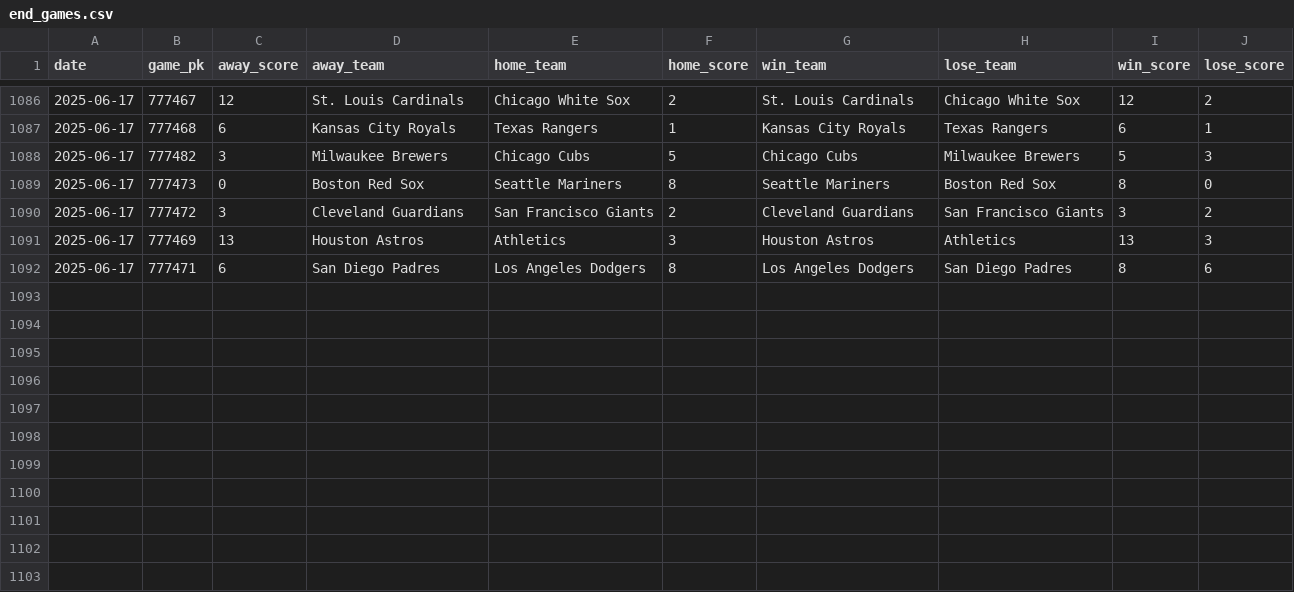
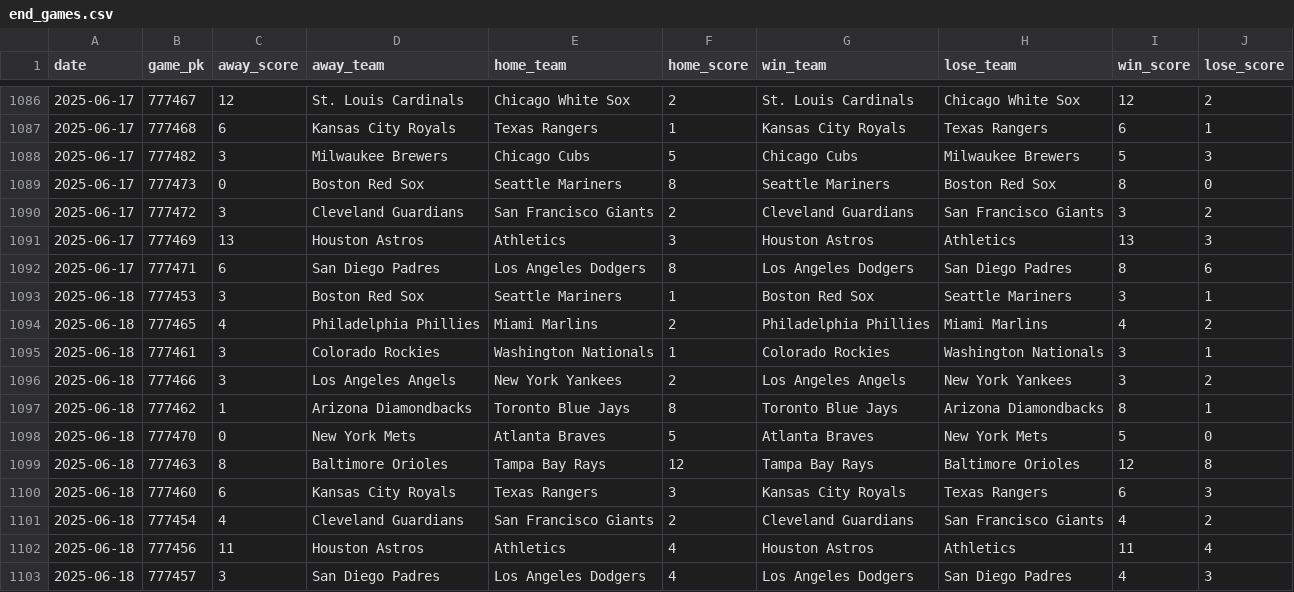
Before and after one commit to chadallison/mlb25, a CSV file: data/end_games.csv, drawn as a sheet; only a part is shown, gaps mark what is left out; the diff names each change by its address in the sheet, - before the commit and + after, or states it on an @@ line.

```diff
--- a/data/end_games.csv
+++ b/data/end_games.csv
+row 1093: 2025-06-18 | 777453 | 3 | Boston Red Sox | Seattle Mariners | 1 | Boston Red Sox | Seattle Mariners | 3 | 1
+row 1094: 2025-06-18 | 777465 | 4 | Philadelphia Phillies | Miami Marlins | 2 | Philadelphia Phillies | Miami Marlins | 4 | 2
+row 1095: 2025-06-18 | 777461 | 3 | Colorado Rockies | Washington Nationals | 1 | Colorado Rockies | Washington Nationals | 3 | 1
+row 1096: 2025-06-18 | 777466 | 3 | Los Angeles Angels | New York Yankees | 2 | Los Angeles Angels | New York Yankees | 3 | 2
+row 1097: 2025-06-18 | 777462 | 1 | Arizona Diamondbacks | Toronto Blue Jays | 8 | Toronto Blue Jays | Arizona Diamondbacks | 8 | 1
+row 1098: 2025-06-18 | 777470 | 0 | New York Mets | Atlanta Braves | 5 | Atlanta Braves | New York Mets | 5 | 0
+row 1099: 2025-06-18 | 777463 | 8 | Baltimore Orioles | Tampa Bay Rays | 12 | Tampa Bay Rays | Baltimore Orioles | 12 | 8
+row 1100: 2025-06-18 | 777460 | 6 | Kansas City Royals | Texas Rangers | 3 | Kansas City Royals | Texas Rangers | 6 | 3
+row 1101: 2025-06-18 | 777454 | 4 | Cleveland Guardians | San Francisco Giants | 2 | Cleveland Guardians | San Francisco Giants | 4 | 2
+row 1102: 2025-06-18 | 777456 | 11 | Houston Astros | Athletics | 4 | Houston Astros | Athletics | 11 | 4
+row 1103: 2025-06-18 | 777457 | 3 | San Diego Padres | Los Angeles Dodgers | 4 | Los Angeles Dodgers | San Diego Padres | 4 | 3
```
Also changed, not shown: 21 other files.
